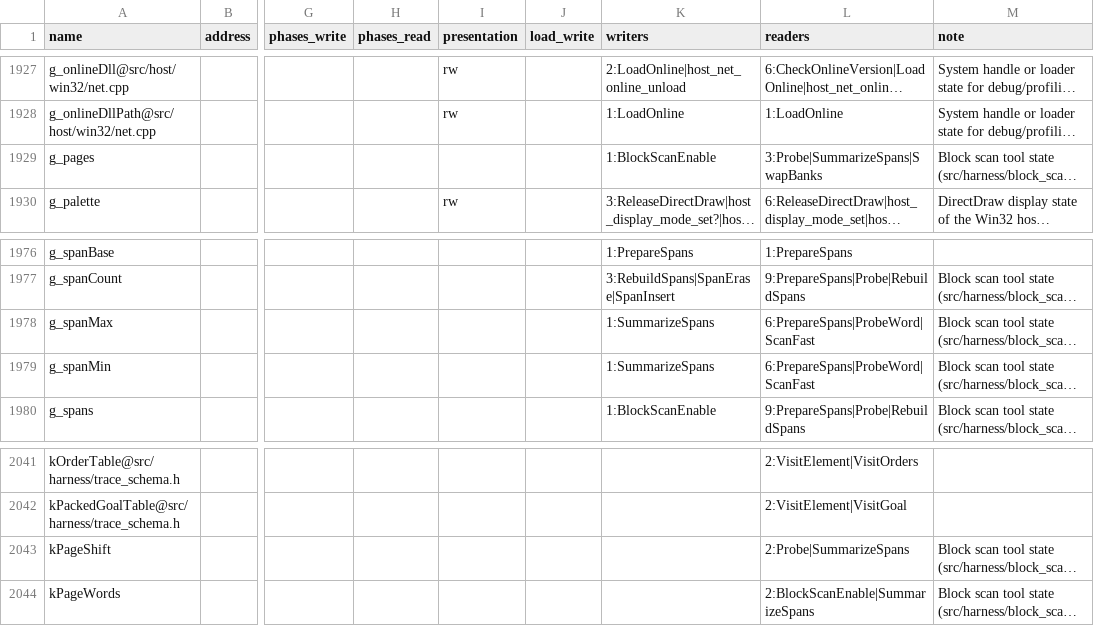
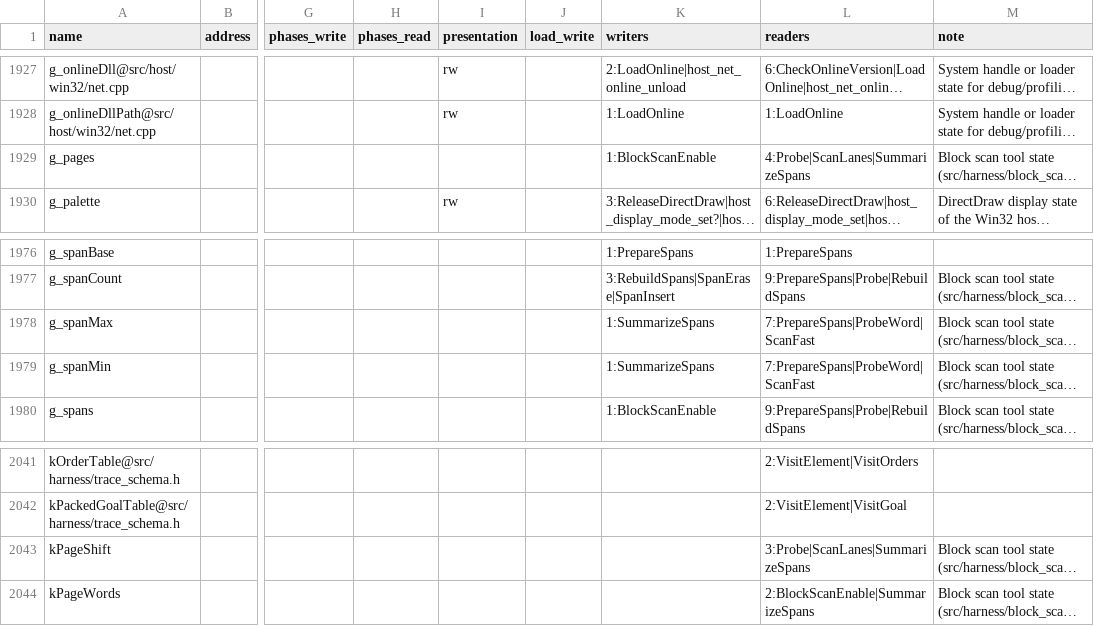
Before and after one commit to ozgb/byte-tactics-moddable, a CSV file: data/state_classes.csv, drawn as a sheet; only a part is shown, gaps mark what is left out; long unchanged cells end in …; the diff names each change by its address in the sheet, - before the commit and + after, or states it on an @@ line.

```diff
--- a/data/state_classes.csv
+++ b/data/state_classes.csv
-L1929 (readers): 3:Probe|SummarizeSpans|SwapBanks
+L1929 (readers): 4:Probe|ScanLanes|SummarizeSpans
-L1978:L1979 (readers): 6:PrepareSpans|ProbeWord|ScanFast
+L1978:L1979 (readers): 7:PrepareSpans|ProbeWord|ScanFast
-L2043 (readers): 2:Probe|SummarizeSpans
+L2043 (readers): 3:Probe|ScanLanes|SummarizeSpans
```
Also changed, not shown: data/subsystems.csv, 2 other files.
